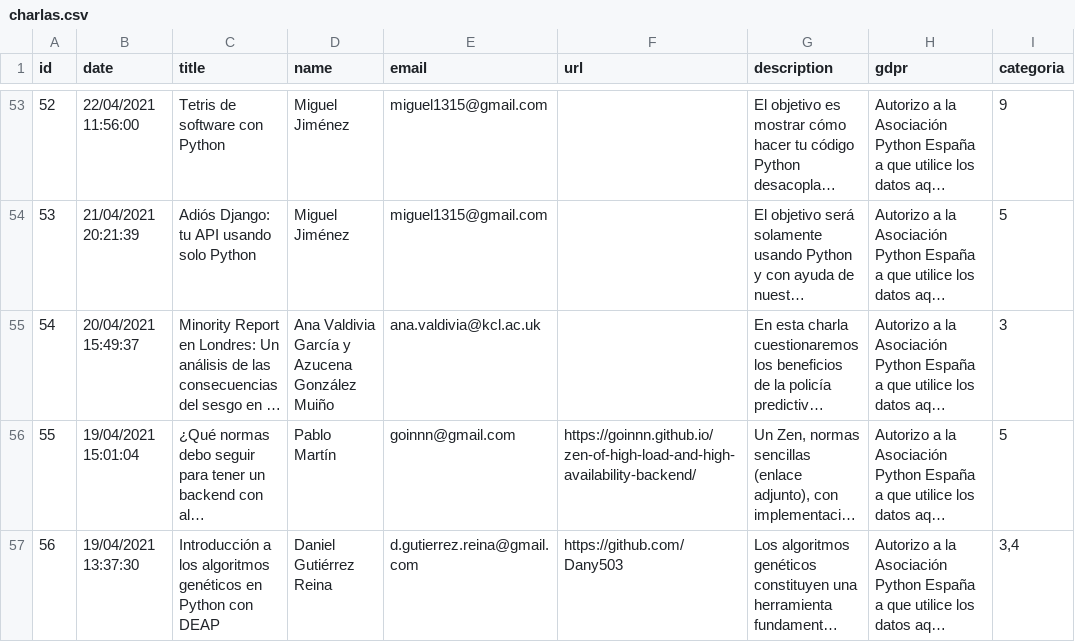
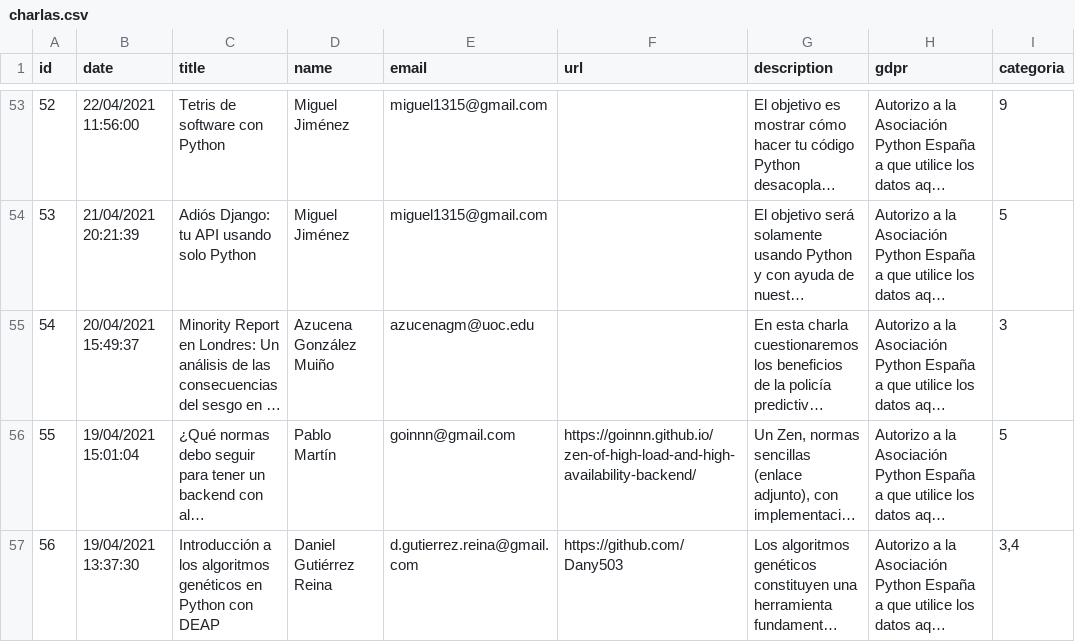
Before and after one commit to python-spain/pycones2021-web, a CSV file: gen_programa/charlas.csv, drawn as a sheet; only a part is shown, gaps mark what is left out; long unchanged cells end in …; the diff names each change by its address in the sheet, - before the commit and + after, or states it on an @@ line.

Commit message:
Solo speaker: Azucena González Muiño

```diff
--- a/gen_programa/charlas.csv
+++ b/gen_programa/charlas.csv
-D55 (name): Ana Valdivia García y Azucena González Muiño
+D55 (name): Azucena González Muiño
-E55 (email): ana.valdivia@kcl.ac.uk
+E55 (email): azucenagm@uoc.edu
```
Also changed, not shown: 1 other file.
